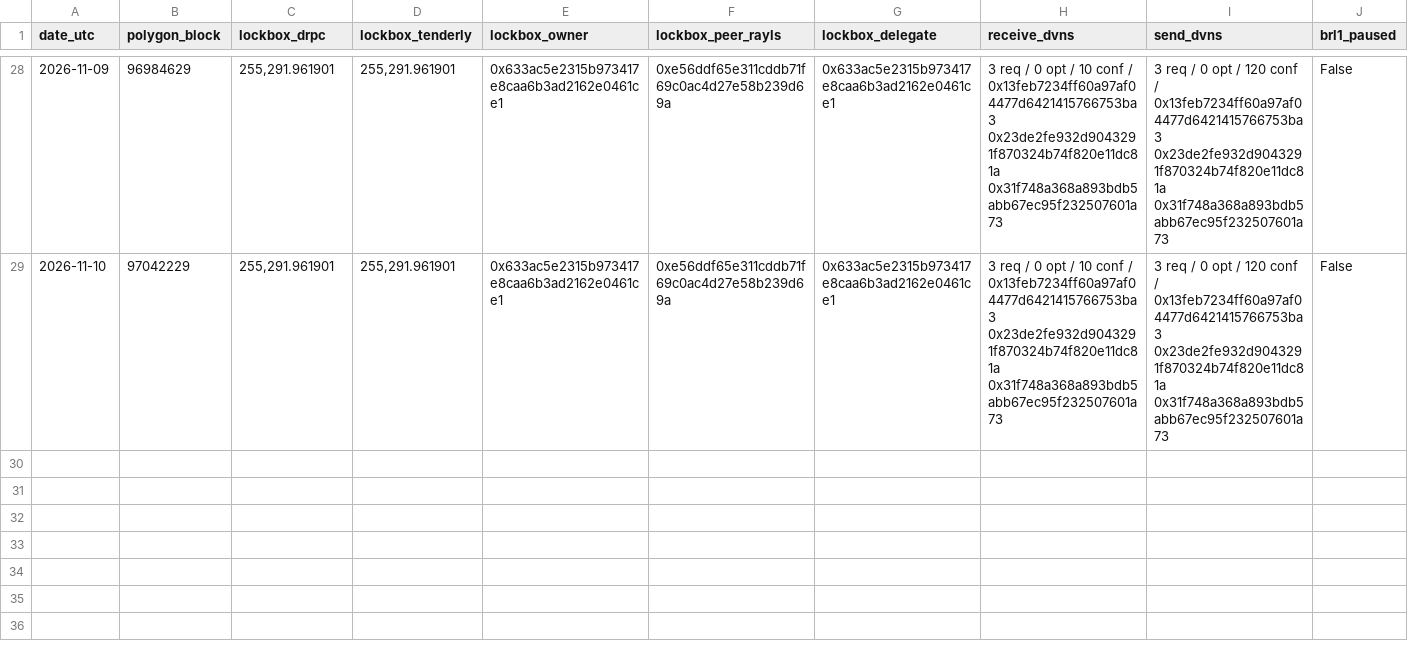
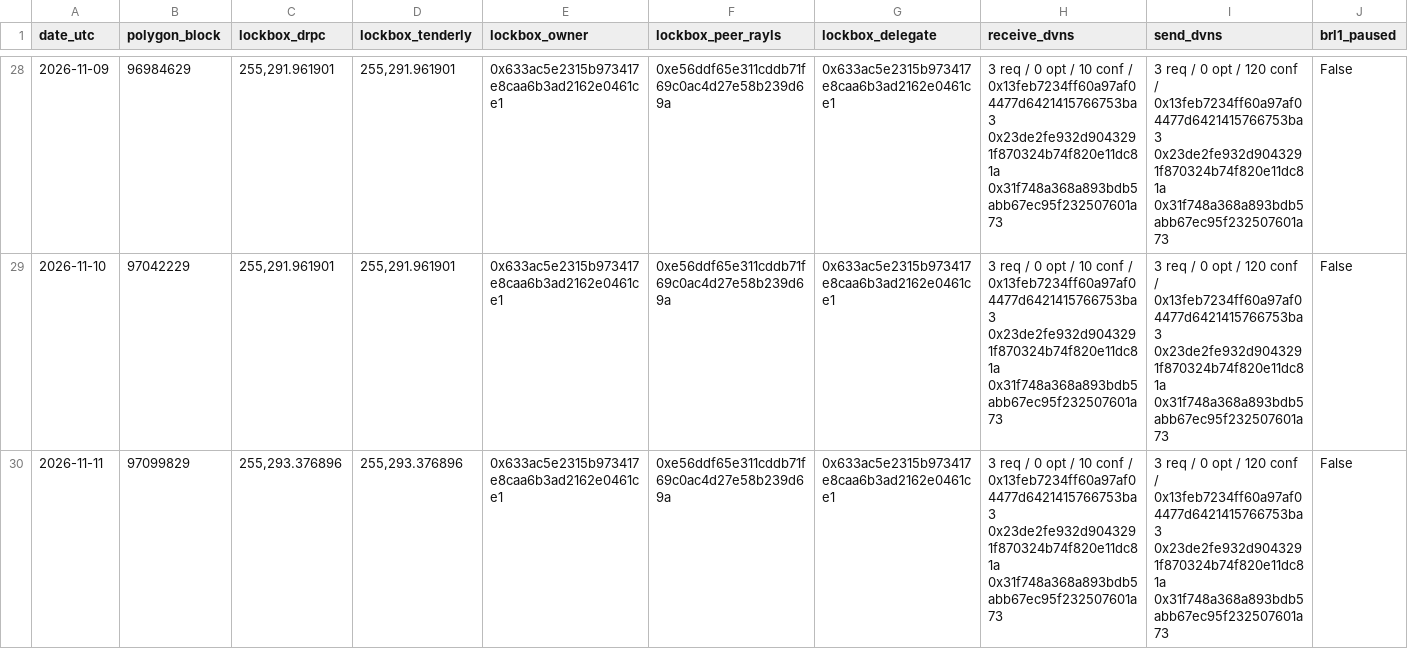
Before and after one commit to hansonhan0520-lang/rayls-verify, a CSV file: 2026-11-brl1p-monitor/data/polygon_daily.csv, drawn as a sheet; only a part is shown, gaps mark what is left out; rows hold the shown columns only; the diff names each change by its address in the sheet, - before the commit and + after, or states it on an @@ line.

```diff
--- a/2026-11-brl1p-monitor/data/polygon_daily.csv
+++ b/2026-11-brl1p-monitor/data/polygon_daily.csv
+row 30: 2026-11-11 | 97099829 | 255,293.376896 | 255,293.376896 | 0x633ac5e2315b973417e8caa6b3ad2162e0461ce1 | 0xe56ddf65e311cddb71f69c0ac4d27e58b239d69a | 0x633ac5e2315b973417e8caa6b3ad2162e0461ce1 | 3 req / 0 opt / 10 conf / 0x13feb7234ff60a97af04477d6421415766753ba3 0x23de2fe932d9043291f870324b74f820e11dc81a 0x31f748a368a893bdb5abb67ec95f232507601a73 | 3 req / 0 opt / 120 conf / 0x13feb7234ff60a97af04477d6421415766753ba3 0x23de2fe932d9043291f870324b74f820e11dc81a 0x31f748a368a893bdb5abb67ec95f232507601a73 | False
```
Also changed, not shown: 16 other files.
